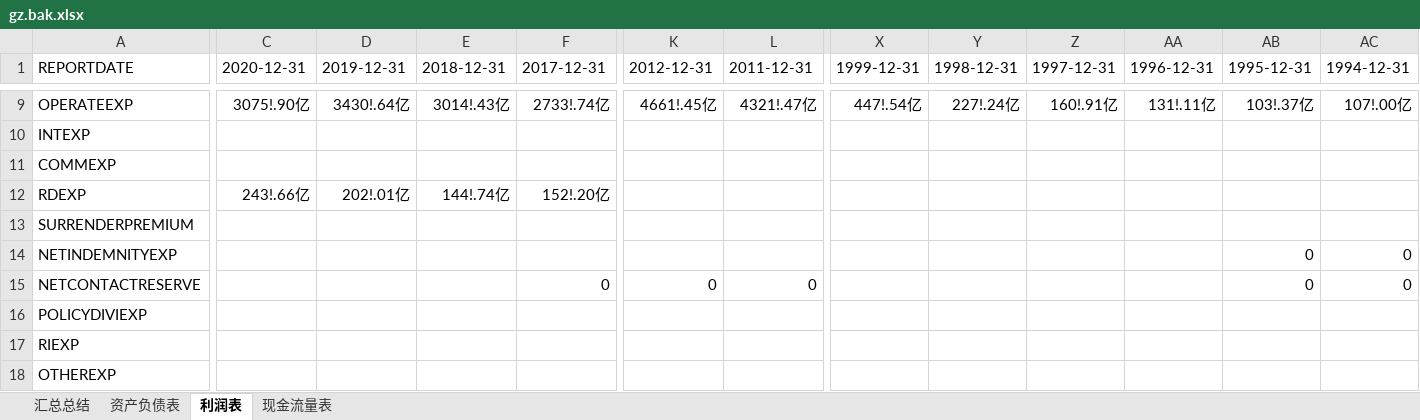
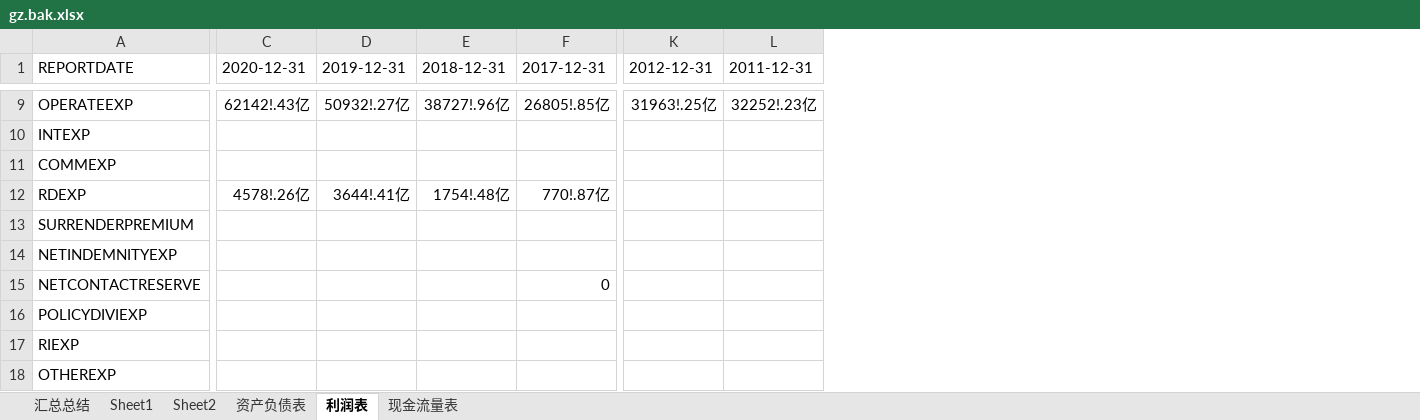
Before and after one commit to SMLOG/score, an Excel workbook: gz.bak.xlsx, sheet 利润表, drawn as a sheet; only a part is shown, gaps mark what is left out; values as stored, in another font and other column widths than the file's, no borders; the diff covers the shown part only; the diff names each change by its address in the sheet, - before the commit and + after, or states it on an @@ line.

```diff
--- a/gz.bak.xlsx (sheet 利润表)
+++ b/gz.bak.xlsx (sheet 利润表)
+sheet tab: Sheet1
+sheet tab: Sheet2
-column X (1999-12-31), row 9: 447!.54亿
-column Y (1998-12-31), row 9: 227!.24亿
-column Z (1997-12-31), row 9: 160!.91亿
-column AA (1996-12-31), row 9: 131!.11亿
-column AB (1995-12-31), rows 9-15: 103!.37亿 |  |  |  |  | 0 | 0
-column AC (1994-12-31), rows 9-15: 107!.00亿 |  |  |  |  | 0 | 0
-C9 (2020-12-31): 3075!.90亿
+C9 (2020-12-31): 62142!.43亿
-D9 (2019-12-31): 3430!.64亿
+D9 (2019-12-31): 50932!.27亿
-E9 (2018-12-31): 3014!.43亿
+E9 (2018-12-31): 38727!.96亿
-F9 (2017-12-31): 2733!.74亿
+F9 (2017-12-31): 26805!.85亿
-K9 (2012-12-31): 4661!.45亿
+K9 (2012-12-31): 31963!.25亿
-L9 (2011-12-31): 4321!.47亿
+L9 (2011-12-31): 32252!.23亿
-C12 (2020-12-31): 243!.66亿
+C12 (2020-12-31): 4578!.26亿
-D12 (2019-12-31): 202!.01亿
+D12 (2019-12-31): 3644!.41亿
-E12 (2018-12-31): 144!.74亿
+E12 (2018-12-31): 1754!.48亿
-F12 (2017-12-31): 152!.20亿
+F12 (2017-12-31): 770!.87亿
-K15 (2012-12-31): 0
+K15 (2012-12-31): (empty)
-L15 (2011-12-31): 0
+L15 (2011-12-31): (empty)
```
Also changed, not shown: 534 edited cells elsewhere in this sheet, sheet 资产负债表, sheet 现金流量表, sheet 汇总总结, formulas that keep their value, 4 other files.
